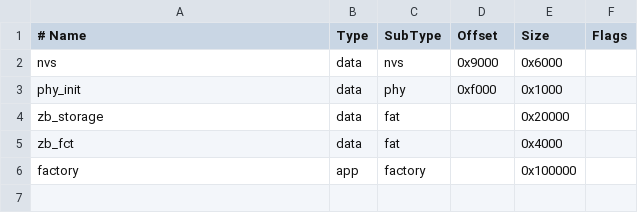
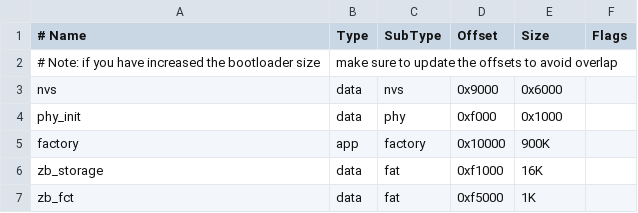
Before and after one commit to zaneclaes/auto-plant-waterer, a CSV file: partitions.csv, drawn as a sheet; removed rows and columns are numbered as before the commit, all else as after; the diff names each change by its address in the sheet, - before the commit and + after, or states it on an @@ line.

```diff
--- a/partitions.csv
+++ b/partitions.csv
+row 2: # Note: if you have increased the bootloader size | make sure to update the offsets to avoid overlap
+row 5: factory | app | factory | 0x10000 | 900K
-D6 (Offset): (empty)
+D6 (Offset): 0xf1000
-E6 (Size): 0x20000
+E6 (Size): 16K
-D7 (Offset): (empty)
+D7 (Offset): 0xf5000
-E7 (Size): 0x4000
+E7 (Size): 1K
-row 6: factory | app | factory |  | 0x100000
```
Also changed, not shown: 11 other files.
